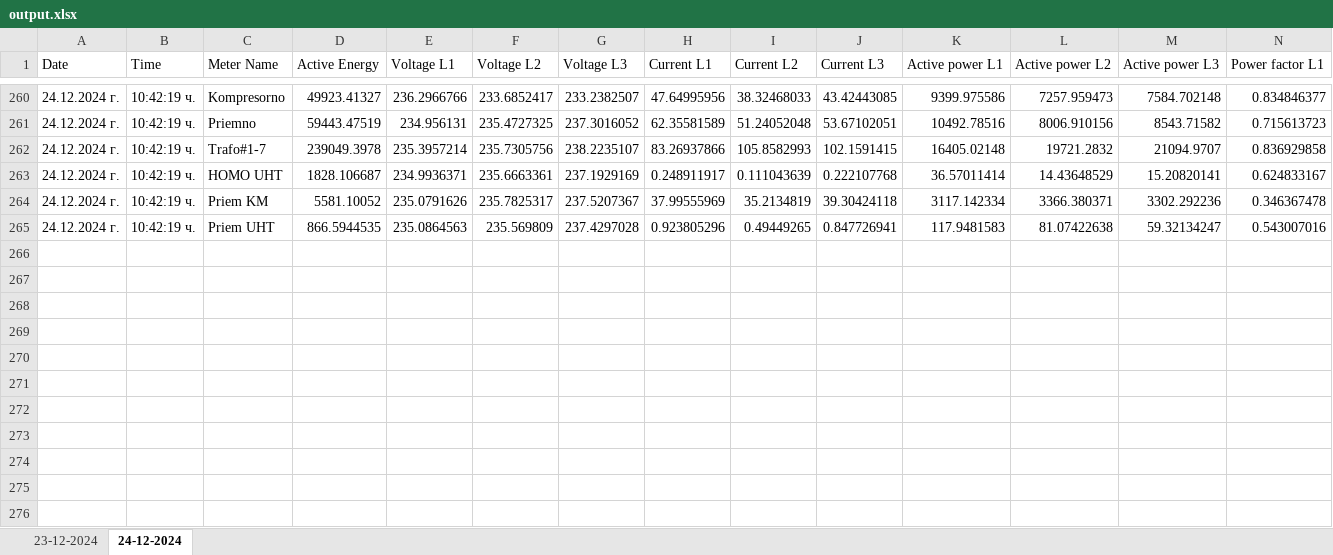
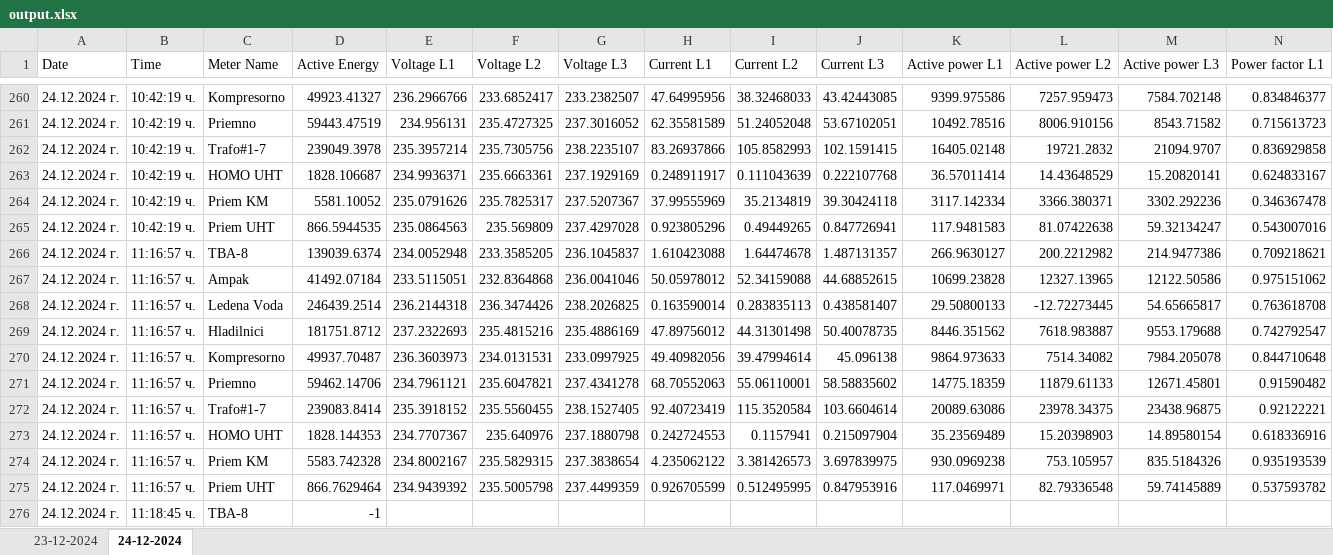
Before and after one commit to 100volts/volts-connector, an Excel workbook: output.xlsx, sheet 24-12-2024, drawn as a sheet; only a part is shown, gaps mark what is left out; values as stored, in another font and other column widths than the file's, no borders; rows hold the shown columns only; the diff names each change by its address in the sheet, - before the commit and + after, or states it on an @@ line.

```diff
--- a/output.xlsx (sheet 24-12-2024)
+++ b/output.xlsx (sheet 24-12-2024)
+row 266: 24.12.2024 г. | 11:16:57 ч. | TBA-8 | 139039.6374 | 234.0052948 | 233.3585205 | 236.1045837 | 1.610423088 | 1.64474678 | 1.487131357 | 266.9630127 | 200.2212982 | 214.9477386 | 0.709218621
+row 267: 24.12.2024 г. | 11:16:57 ч. | Ampak | 41492.07184 | 233.5115051 | 232.8364868 | 236.0041046 | 50.05978012 | 52.34159088 | 44.68852615 | 10699.23828 | 12327.13965 | 12122.50586 | 0.975151062
+row 268: 24.12.2024 г. | 11:16:57 ч. | Ledena Voda | 246439.2514 | 236.2144318 | 236.3474426 | 238.2026825 | 0.163590014 | 0.283835113 | 0.438581407 | 29.50800133 | -12.72273445 | 54.65665817 | 0.763618708
+row 269: 24.12.2024 г. | 11:16:57 ч. | Hladilnici | 181751.8712 | 237.2322693 | 235.4815216 | 235.4886169 | 47.89756012 | 44.31301498 | 50.40078735 | 8446.351562 | 7618.983887 | 9553.179688 | 0.742792547
+row 270: 24.12.2024 г. | 11:16:57 ч. | Kompresorno | 49937.70487 | 236.3603973 | 234.0131531 | 233.0997925 | 49.40982056 | 39.47994614 | 45.096138 | 9864.973633 | 7514.34082 | 7984.205078 | 0.844710648
+row 271: 24.12.2024 г. | 11:16:57 ч. | Priemno | 59462.14706 | 234.7961121 | 235.6047821 | 237.4341278 | 68.70552063 | 55.06110001 | 58.58835602 | 14775.18359 | 11879.61133 | 12671.45801 | 0.91590482
+row 272: 24.12.2024 г. | 11:16:57 ч. | Trafo#1-7 | 239083.8414 | 235.3918152 | 235.5560455 | 238.1527405 | 92.40723419 | 115.3520584 | 103.6604614 | 20089.63086 | 23978.34375 | 23438.96875 | 0.92122221
+row 273: 24.12.2024 г. | 11:16:57 ч. | HOMO UHT | 1828.144353 | 234.7707367 | 235.640976 | 237.1880798 | 0.242724553 | 0.1157941 | 0.215097904 | 35.23569489 | 15.20398903 | 14.89580154 | 0.618336916
+row 274: 24.12.2024 г. | 11:16:57 ч. | Priem KM | 5583.742328 | 234.8002167 | 235.5829315 | 237.3838654 | 4.235062122 | 3.381426573 | 3.697839975 | 930.0969238 | 753.105957 | 835.5184326 | 0.935193539
+row 275: 24.12.2024 г. | 11:16:57 ч. | Priem UHT | 866.7629464 | 234.9439392 | 235.5005798 | 237.4499359 | 0.926705599 | 0.512495995 | 0.847953916 | 117.0469971 | 82.79336548 | 59.74145889 | 0.537593782
+row 276: 24.12.2024 г. | 11:18:45 ч. | TBA-8 | -1
```
Also changed, not shown: 1 other file.
